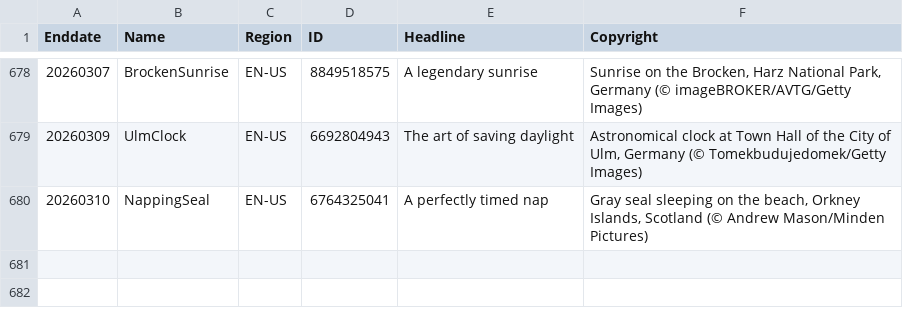
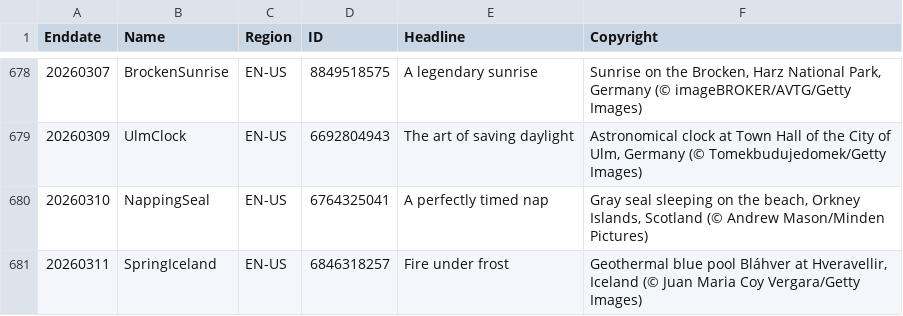
Before and after one commit to taumasyang/imageArchive, a CSV file: metadata/EN-US.csv, drawn as a sheet; only a part is shown, gaps mark what is left out.

```diff
--- a/metadata/EN-US.csv
+++ b/metadata/EN-US.csv
@@ -680 +680,2 @@ Enddate,Name,Region,ID,Headline,Copyright
 20260310,NappingSeal,EN-US,6764325041,"A perfectly timed nap","Gray seal sleeping on the beach, Orkney Islands, Scotland (© Andrew Mason/Minden Pictures)"
+20260311,SpringIceland,EN-US,6846318257,"Fire under frost","Geothermal blue pool Bláhver at Hveravellir, Iceland (© Juan Maria Coy Vergara/Getty Images)"
```
Also changed, not shown: metadata/ES-ES.csv, metadata/FR-FR.csv, 10 other files.
